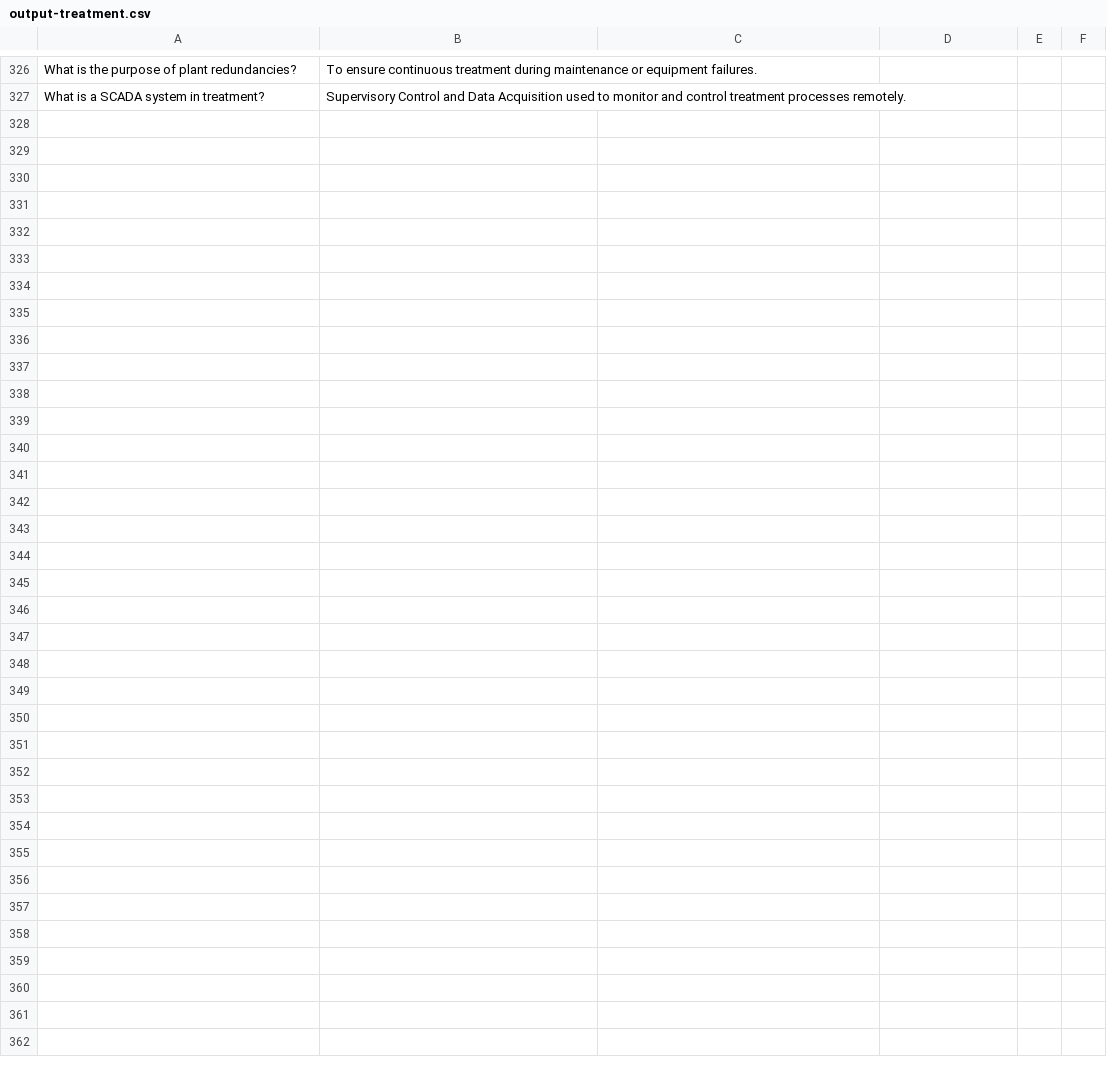
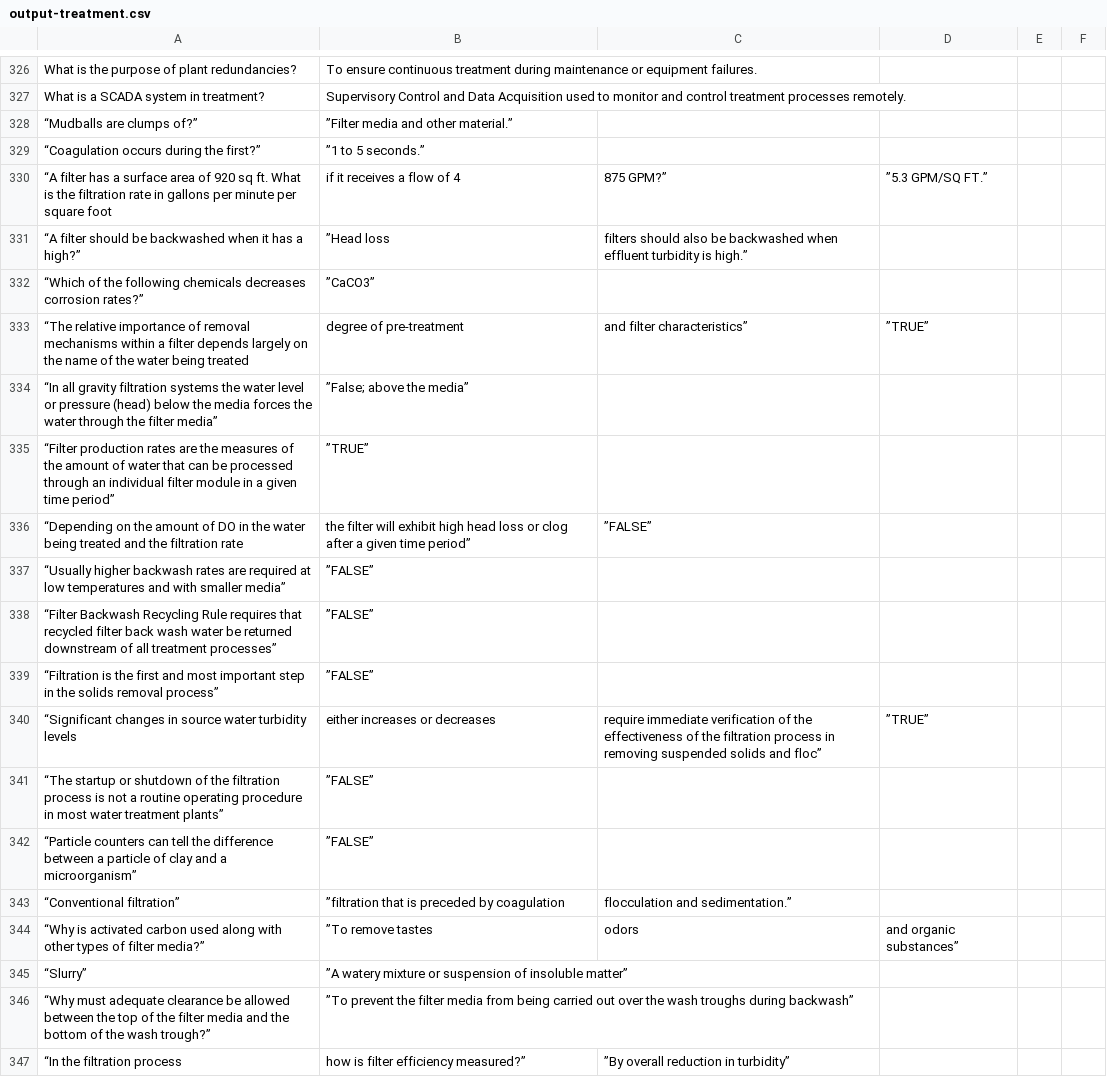
Before and after one commit to sbasrai/sbasrai.github.io, a CSV file: FlashCards4/output-treatment.csv, drawn as a sheet; only a part is shown, gaps mark what is left out; the diff covers the shown part only; the diff names each change by its address in the sheet, - before the commit and + after, or states it on an @@ line.

Commit message:
Update output-treatment.csv

```diff
--- a/FlashCards4/output-treatment.csv
+++ b/FlashCards4/output-treatment.csv
+row 328: “Mudballs are clumps of?” | ”Filter media and other material.”
+row 329: “Coagulation occurs during the first?” | ”1 to 5 seconds.”
+row 330: “A filter has a surface area of 920 sq ft. What is the filtration rate in gallons per minute per square foot | if it receives a flow of 4 | 875 GPM?” | ”5.3 GPM/SQ FT.”
+row 331: “A filter should be backwashed when it has a high?” | ”Head loss | filters should also be backwashed when effluent turbidity is high.”
+row 332: “Which of the following chemicals decreases corrosion rates?” | ”CaCO3”
+row 333: “The relative importance of removal mechanisms within a filter depends largely on the name of the water being treated | degree of pre-treatment | and filter characteristics” | ”TRUE”
+row 334: “In all gravity filtration systems the water level or pressure (head) below the media forces the water through the filter media” | ”False; above the media”
+row 335: “Filter production rates are the measures of the amount of water that can be processed through an individual filter module in a given time period” | ”TRUE”
+row 336: “Depending on the amount of DO in the water being treated and the filtration rate | the filter will exhibit high head loss or clog after a given time period” | ”FALSE”
+row 337: “Usually higher backwash rates are required at low temperatures and with smaller media” | ”FALSE”
+row 338: “Filter Backwash Recycling Rule requires that recycled filter back wash water be returned downstream of all treatment processes” | ”FALSE”
+row 339: “Filtration is the first and most important step in the solids removal process” | ”FALSE”
+row 340: “Significant changes in source water turbidity levels | either increases or decreases | require immediate verification of the effectiveness of the filtration process in removing suspended solids and floc” | ”TRUE”
+row 341: “The startup or shutdown of the filtration process is not a routine operating procedure in most water treatment plants” | ”FALSE”
+row 342: “Particle counters can tell the difference between a particle of clay and a microorganism” | ”FALSE”
+row 343: “Conventional filtration” | ”filtration that is preceded by coagulation | flocculation and sedimentation.”
+row 344: “Why is activated carbon used along with other types of filter media?” | ”To remove tastes | odors | and organic substances”
+row 345: “Slurry” | ”A watery mixture or suspension of insoluble matter”
+row 346: “Why must adequate clearance be allowed between the top of the filter media and the bottom of the wash trough?” | ”To prevent the filter media from being carried out over the wash troughs during backwash”
+row 347: “In the filtration process | how is filter efficiency measured?” | ”By overall reduction in turbidity”
```
Also changed, not shown: 14 added rows elsewhere in this file.
